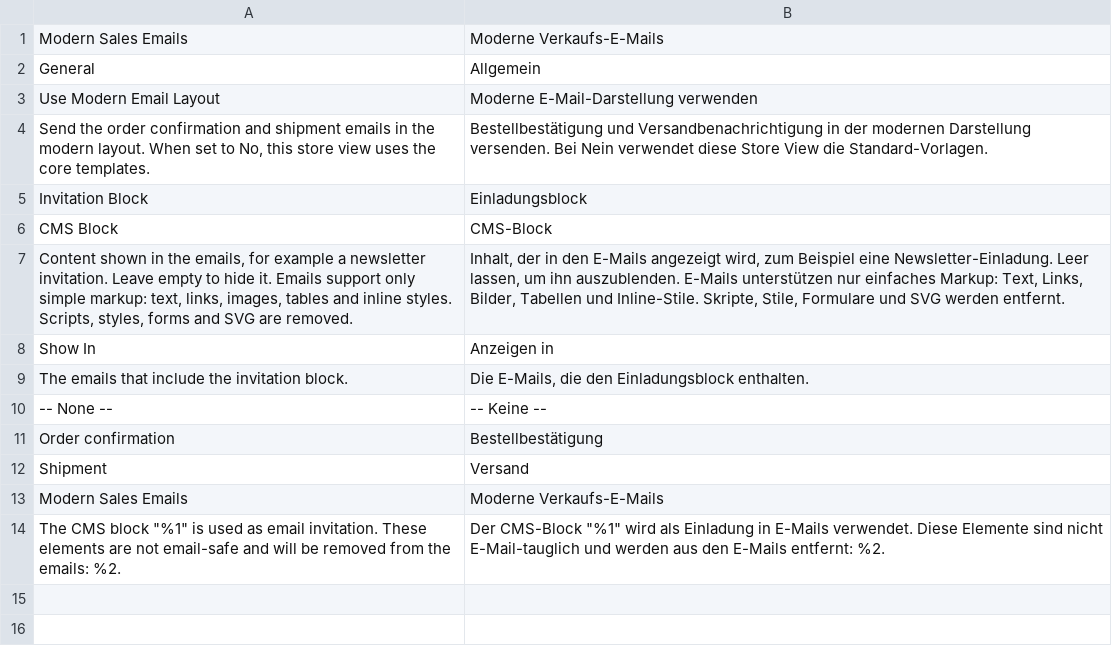
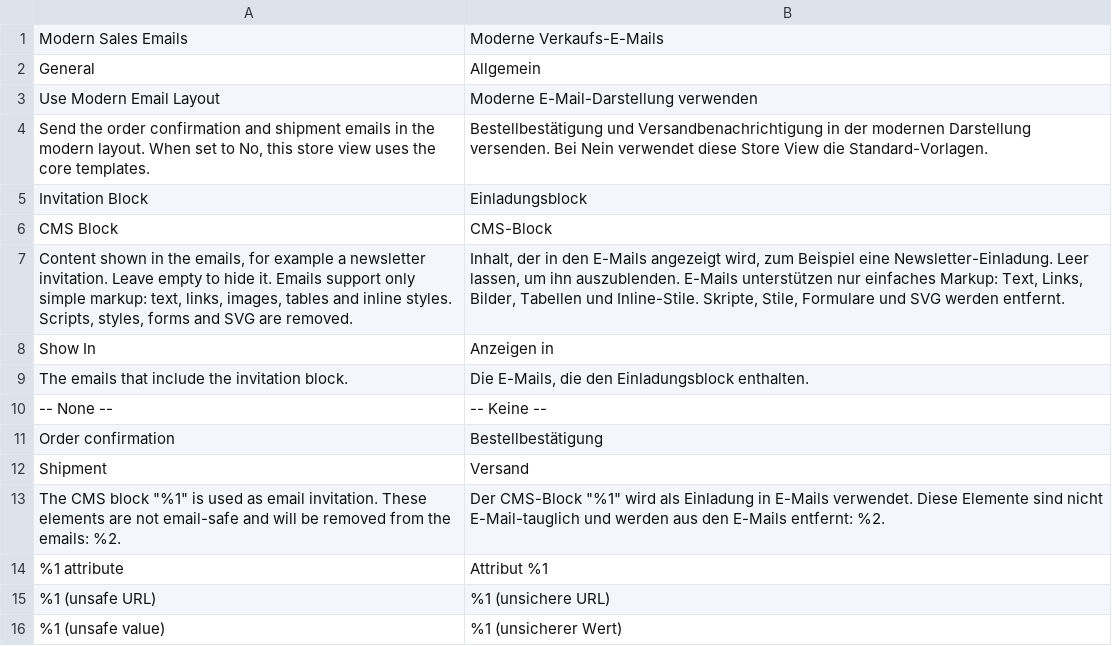
Before and after one commit to pixelperfectat/magento2-module-sales-email, a CSV file: src/i18n/de_DE.csv, drawn as a sheet.

```diff
--- a/src/i18n/de_DE.csv
+++ b/src/i18n/de_DE.csv
@@ -12,3 +12,5 @@
 "Shipment","Versand"
-"Modern Sales Emails","Moderne Verkaufs-E-Mails"
 "The CMS block ""%1"" is used as email invitation. These elements are not email-safe and will be removed from the emails: %2.","Der CMS-Block ""%1"" wird als Einladung in E-Mails verwendet. Diese Elemente sind nicht E-Mail-tauglich und werden aus den E-Mails entfernt: %2."
+"%1 attribute","Attribut %1"
+"%1 (unsafe URL)","%1 (unsichere URL)"
+"%1 (unsafe value)","%1 (unsicherer Wert)"
```
Also changed, not shown: src/i18n/en_US.csv, 11 other files.
